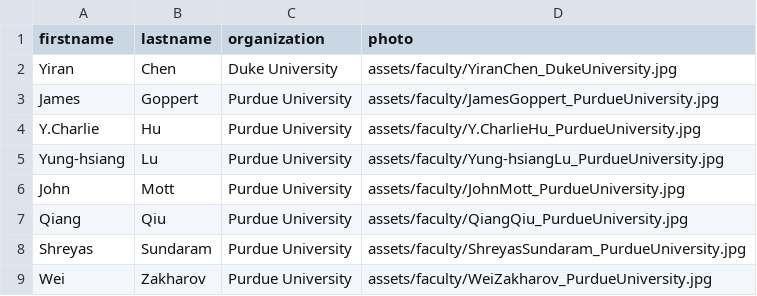
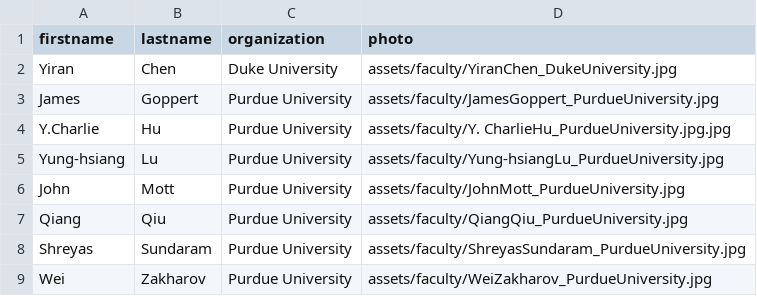
Before and after one commit to OliverQiang/Ri4rover, a CSV file: _data/faculty.csv, drawn as a sheet.

Commit message:
Update faculty.csv

```diff
--- a/_data/faculty.csv
+++ b/_data/faculty.csv
@@ -3,3 +3,3 @@ Yiran,Chen,Duke University,assets/faculty/YiranChen_DukeUniversity.jpg
 James,Goppert,Purdue University,assets/faculty/JamesGoppert_PurdueUniversity.jpg
-Y.Charlie,Hu,Purdue University,assets/faculty/Y.CharlieHu_PurdueUniversity.jpg
+Y.Charlie,Hu,Purdue University,assets/faculty/Y. CharlieHu_PurdueUniversity.jpg.jpg
 Yung-hsiang,Lu,Purdue University,assets/faculty/Yung-hsiangLu_PurdueUniversity.jpg
```
